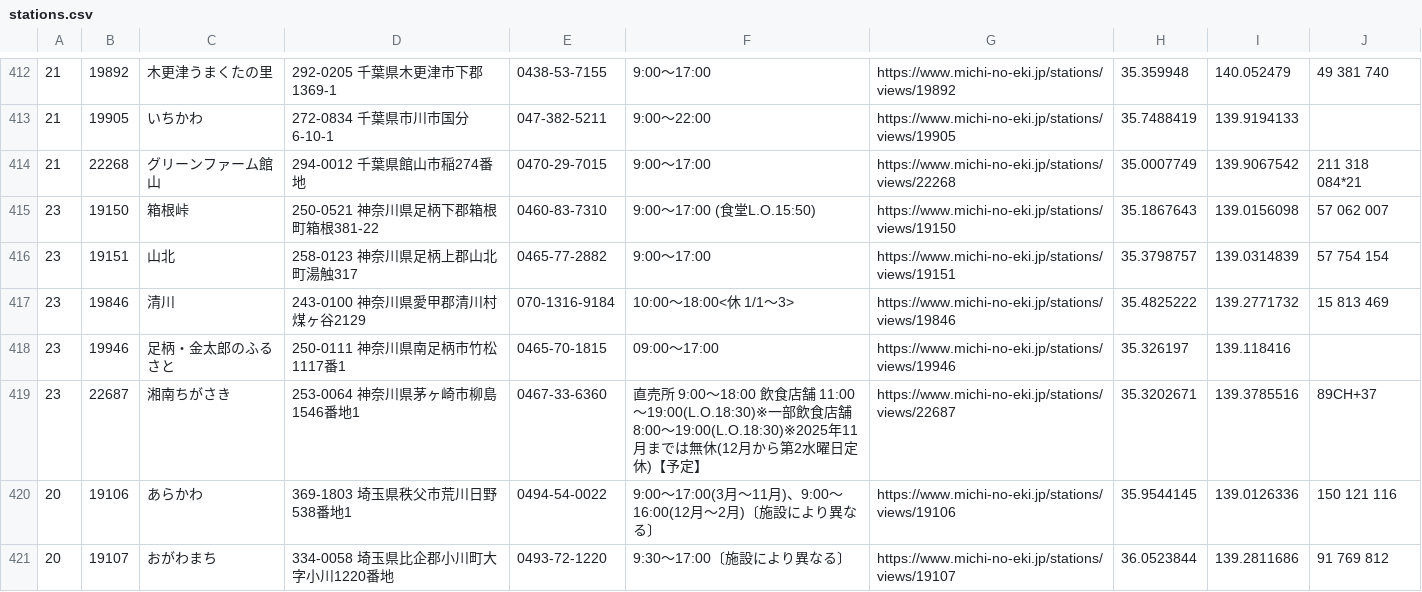
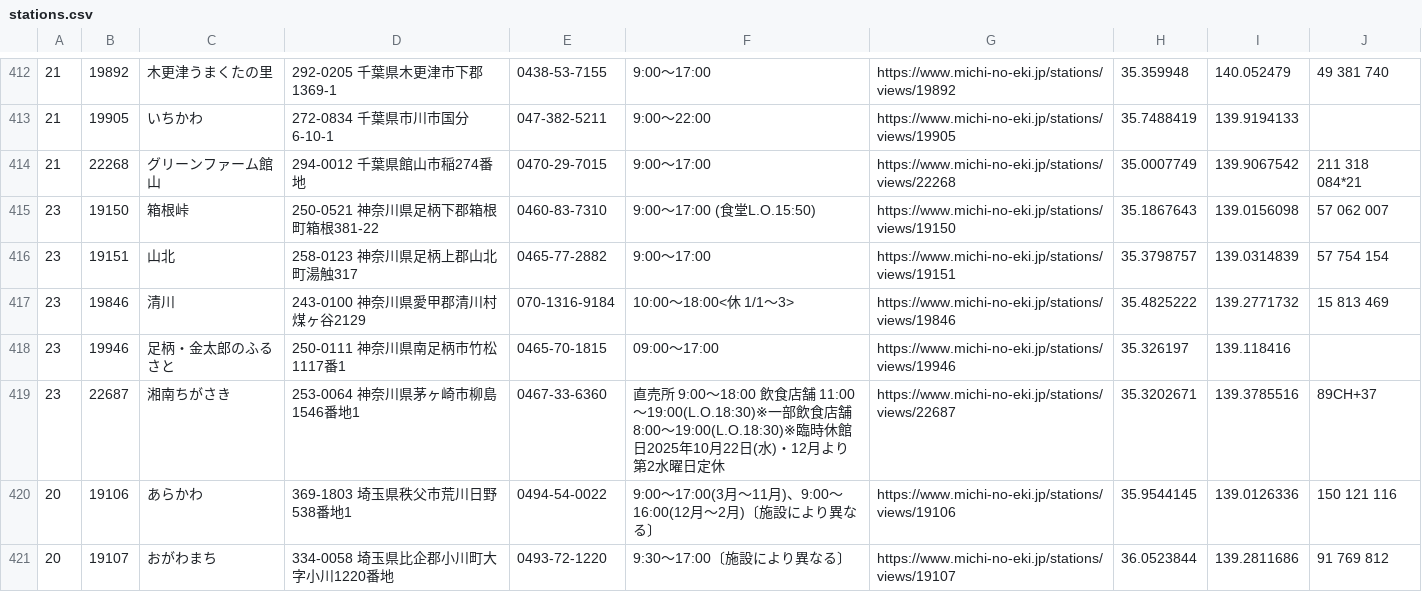
Before and after one commit to tk0miya/roadside_station_maps, a CSV file: data/stations.csv, drawn as a sheet; only a part is shown, gaps mark what is left out.

```diff
--- a/data/stations.csv
+++ b/data/stations.csv
@@ -418,3 +418,3 @@
 23	19946	足柄・金太郎のふるさと	250-0111 神奈川県南足柄市竹松1117番1	0465-70-1815	09:00〜17:00	https://www.michi-no-eki.jp/stations/views/19946	35.326197	139.118416	
-23	22687	湘南ちがさき	253-0064 神奈川県茅ヶ崎市柳島1546番地1	0467-33-6360	直売所 9:00〜18:00 飲食店舗 11:00〜19:00(L.O.18:30)※一部飲食店舗 8:00〜19:00(L.O.18:30)※2025年11月までは無休(12月から第2水曜日定休)【予定】	https://www.michi-no-eki.jp/stations/views/22687	35.3202671	139.3785516	89CH+37
+23	22687	湘南ちがさき	253-0064 神奈川県茅ヶ崎市柳島1546番地1	0467-33-6360	直売所 9:00〜18:00 飲食店舗 11:00〜19:00(L.O.18:30)※一部飲食店舗 8:00〜19:00(L.O.18:30)※臨時休館日2025年10月22日(水)・12月より第2水曜日定休	https://www.michi-no-eki.jp/stations/views/22687	35.3202671	139.3785516	89CH+37
 20	19106	あらかわ	369-1803 埼玉県秩父市荒川日野538番地1	0494-54-0022	9:00〜17:00(3月〜11月)、9:00〜16:00(12月〜2月)〔施設により異なる〕	https://www.michi-no-eki.jp/stations/views/19106	35.9544145	139.0126336	150 121 116
```
Also changed, not shown: 1 other file.
